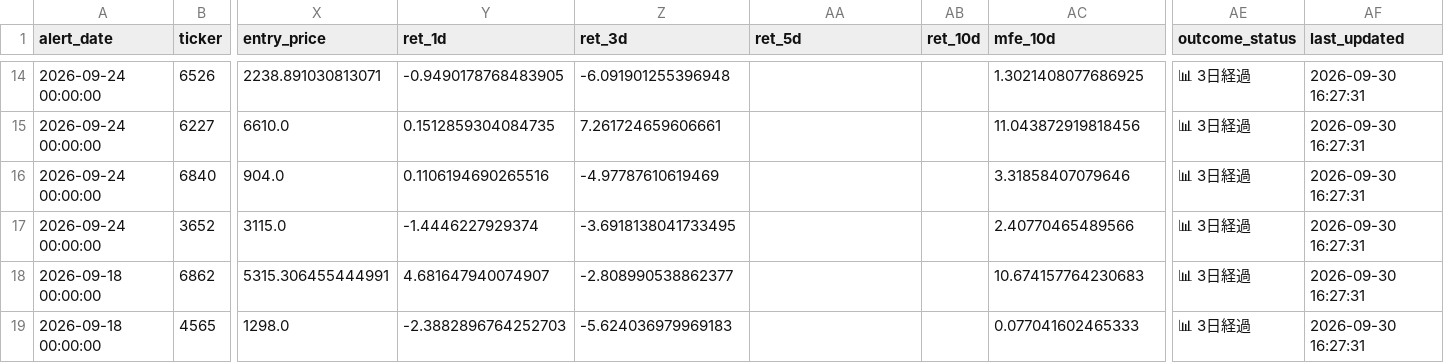
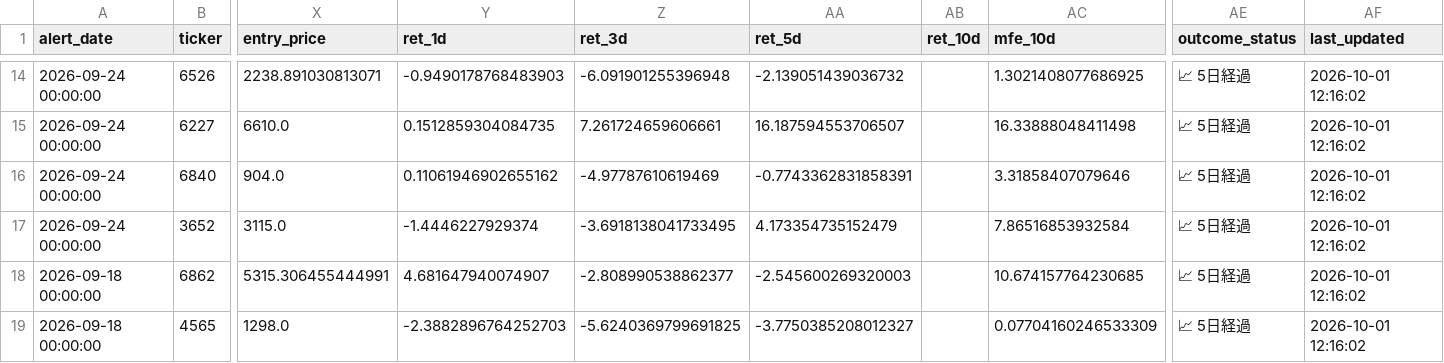
Before and after one commit to takasan-stock/stock-analyzer, a CSV file: data/short_cover_alert_history.csv, drawn as a sheet; only a part is shown, gaps mark what is left out; the diff covers the shown part only; the diff names each change by its address in the sheet, - before the commit and + after, or states it on an @@ line.

```diff
--- a/data/short_cover_alert_history.csv
+++ b/data/short_cover_alert_history.csv
-Y14 (ret_1d): -0.9490178768483905
+Y14 (ret_1d): -0.9490178768483903
-AA14 (ret_5d): (empty)
+AA14 (ret_5d): -2.139051439036732
-AE14:AE19 (outcome_status): 📊 3日経過
+AE14:AE19 (outcome_status): 📈 5日経過
-AF14:AF19 (last_updated): 2026-09-30 16:27:31
+AF14:AF19 (last_updated): 2026-10-01 12:16:02
-AA15 (ret_5d): (empty)
+AA15 (ret_5d): 16.187594553706507
-AC15 (mfe_10d): 11.043872919818456
+AC15 (mfe_10d): 16.33888048411498
-Y16 (ret_1d): 0.1106194690265516
+Y16 (ret_1d): 0.11061946902655162
-AA16 (ret_5d): (empty)
+AA16 (ret_5d): -0.7743362831858391
-AA17 (ret_5d): (empty)
+AA17 (ret_5d): 4.173354735152479
-AC17 (mfe_10d): 2.40770465489566
+AC17 (mfe_10d): 7.86516853932584
-AA18 (ret_5d): (empty)
+AA18 (ret_5d): -2.545600269320003
-AC18 (mfe_10d): 10.674157764230683
+AC18 (mfe_10d): 10.674157764230685
-Z19 (ret_3d): -5.624036979969183
+Z19 (ret_3d): -5.6240369799691825
-AA19 (ret_5d): (empty)
+AA19 (ret_5d): -3.7750385208012327
-AC19 (mfe_10d): 0.077041602465333
+AC19 (mfe_10d): 0.07704160246533309
```
Also changed, not shown: 1 added row, 1 removed row and 76 edited cells elsewhere in this file.
